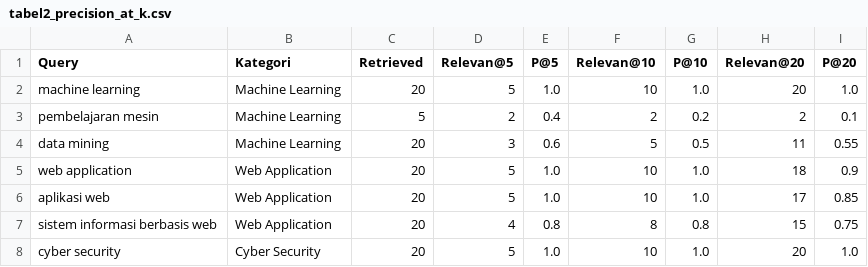
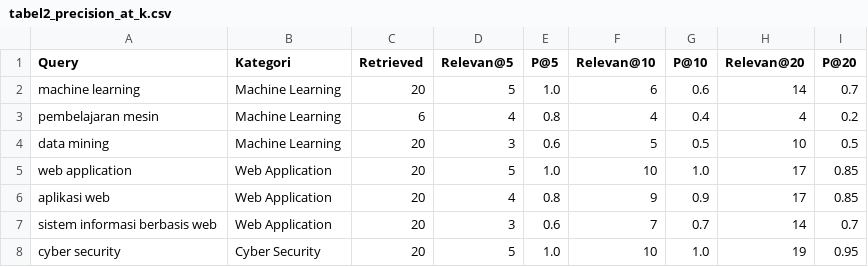
Before and after one commit to putriwulan040104-sketch/scholar_artikel, a CSV file: backend/data/evaluation/tabel2_precision_at_k.csv, drawn as a sheet; only a part is shown; the diff covers the shown part only.

```diff
--- a/backend/data/evaluation/tabel2_precision_at_k.csv
+++ b/backend/data/evaluation/tabel2_precision_at_k.csv
@@ -1,8 +1,8 @@
 Query,Kategori,Retrieved,Relevan@5,P@5,Relevan@10,P@10,Relevan@20,P@20
-machine learning,Machine Learning,20,5,1.0,10,1.0,20,1.0
-pembelajaran mesin,Machine Learning,5,2,0.4,2,0.2,2,0.1
-data mining,Machine Learning,20,3,0.6,5,0.5,11,0.55
-web application,Web Application,20,5,1.0,10,1.0,18,0.9
-aplikasi web,Web Application,20,5,1.0,10,1.0,17,0.85
-sistem informasi berbasis web,Web Application,20,4,0.8,8,0.8,15,0.75
-cyber security,Cyber Security,20,5,1.0,10,1.0,20,1.0
+machine learning,Machine Learning,20,5,1.0,6,0.6,14,0.7
+pembelajaran mesin,Machine Learning,6,4,0.8,4,0.4,4,0.2
+data mining,Machine Learning,20,3,0.6,5,0.5,10,0.5
+web application,Web Application,20,5,1.0,10,1.0,17,0.85
+aplikasi web,Web Application,20,4,0.8,9,0.9,17,0.85
+sistem informasi berbasis web,Web Application,20,3,0.6,7,0.7,14,0.7
+cyber security,Cyber Security,20,5,1.0,10,1.0,19,0.95
```
Also changed, not shown: 26 edited cells elsewhere in this file, backend/data/evaluation/tabel1_hasil_pencarian.csv, 6 other files.
